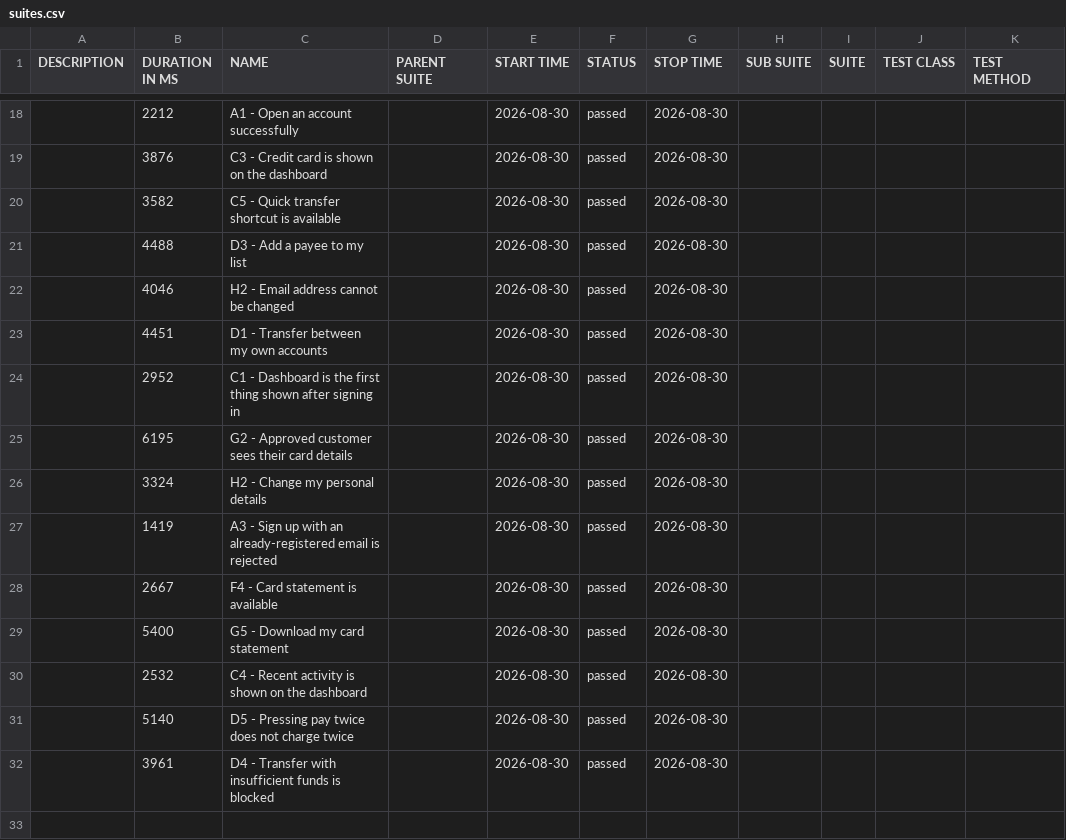
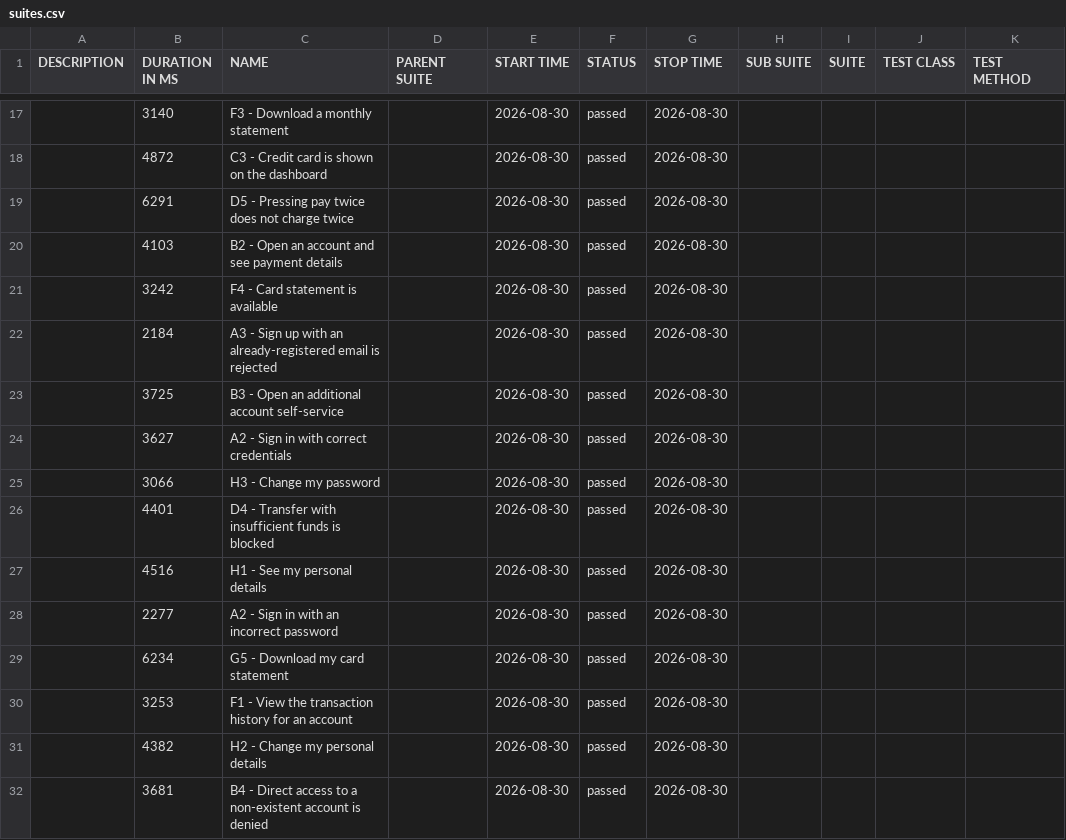
Before and after one commit to muhti46/pw-default-agents, a CSV file: allure-report/data/suites.csv, drawn as a sheet; only a part is shown, gaps mark what is left out; the diff covers the shown part only.

Commit message:
Update cucumber-report.json with revised durations for test steps to reflect accurate execution times

```diff
--- a/allure-report/data/suites.csv
+++ b/allure-report/data/suites.csv
@@ -18,15 +17,16 @@
-"","2212","A1 - Open an account successfully","","2026-08-30","passed","2026-08-30","","","",""
-"","3876","C3 - Credit card is shown on the dashboard","","2026-08-30","passed","2026-08-30","","","",""
-"","3582","C5 - Quick transfer shortcut is available","","2026-08-30","passed","2026-08-30","","","",""
-"","4488","D3 - Add a payee to my list","","2026-08-30","passed","2026-08-30","","","",""
-"","4046","H2 - Email address cannot be changed","","2026-08-30","passed","2026-08-30","","","",""
-"","4451","D1 - Transfer between my own accounts","","2026-08-30","passed","2026-08-30","","","",""
-"","2952","C1 - Dashboard is the first thing shown after signing in","","2026-08-30","passed","2026-08-30","","","",""
-"","6195","G2 - Approved customer sees their card details","","2026-08-30","passed","2026-08-30","","","",""
-"","3324","H2 - Change my personal details","","2026-08-30","passed","2026-08-30","","","",""
-"","1419","A3 - Sign up with an already-registered email is rejected","","2026-08-30","passed","2026-08-30","","","",""
-"","2667","F4 - Card statement is available","","2026-08-30","passed","2026-08-30","","","",""
-"","5400","G5 - Download my card statement","","2026-08-30","passed","2026-08-30","","","",""
-"","2532","C4 - Recent activity is shown on the dashboard","","2026-08-30","passed","2026-08-30","","","",""
-"","5140","D5 - Pressing pay twice does not charge twice","","2026-08-30","passed","2026-08-30","","","",""
-"","3961","D4 - Transfer with insufficient funds is blocked","","2026-08-30","passed","2026-08-30","","","",""
+"","3140","F3 - Download a monthly statement","","2026-08-30","passed","2026-08-30","","","",""
+"","4872","C3 - Credit card is shown on the dashboard","","2026-08-30","passed","2026-08-30","","","",""
+"","6291","D5 - Pressing pay twice does not charge twice","","2026-08-30","passed","2026-08-30","","","",""
+"","4103","B2 - Open an account and see payment details","","2026-08-30","passed","2026-08-30","","","",""
+"","3242","F4 - Card statement is available","","2026-08-30","passed","2026-08-30","","","",""
+"","2184","A3 - Sign up with an already-registered email is rejected","","2026-08-30","passed","2026-08-30","","","",""
+"","3725","B3 - Open an additional account self-service","","2026-08-30","passed","2026-08-30","","","",""
+"","3627","A2 - Sign in with correct credentials","","2026-08-30","passed","2026-08-30","","","",""
+"","3066","H3 - Change my password","","2026-08-30","passed","2026-08-30","","","",""
+"","4401","D4 - Transfer with insufficient funds is blocked","","2026-08-30","passed","2026-08-30","","","",""
+"","4516","H1 - See my personal details","","2026-08-30","passed","2026-08-30","","","",""
+"","2277","A2 - Sign in with an incorrect password","","2026-08-30","passed","2026-08-30","","","",""
+"","6234","G5 - Download my card statement","","2026-08-30","passed","2026-08-30","","","",""
+"","3253","F1 - View the transaction history for an account","","2026-08-30","passed","2026-08-30","","","",""
+"","4382","H2 - Change my personal details","","2026-08-30","passed","2026-08-30","","","",""
+"","3681","B4 - Direct access to a non-existent account is denied","","2026-08-30","passed","2026-08-30","","","",""
```
Also changed, not shown: 1 removed row and 30 edited cells elsewhere in this file, allure-report/data/behaviors.csv, 18 other files.
